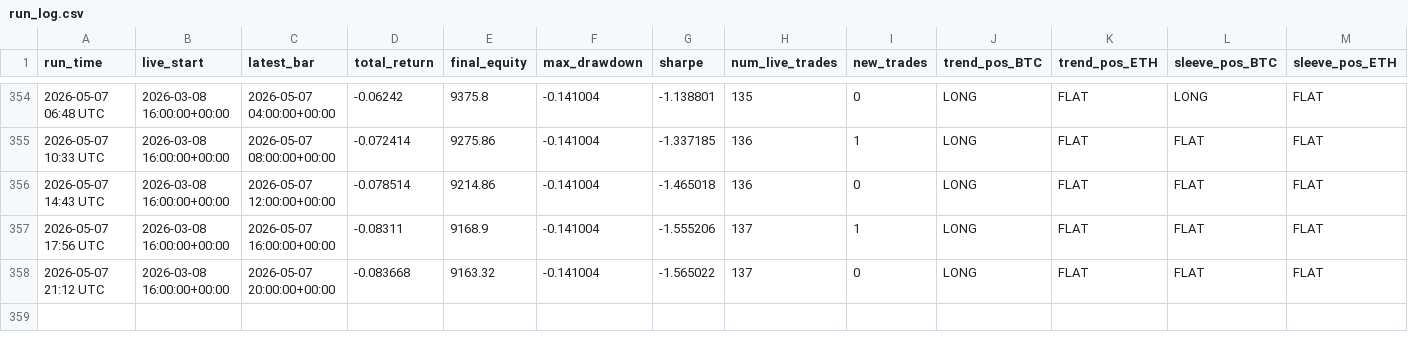
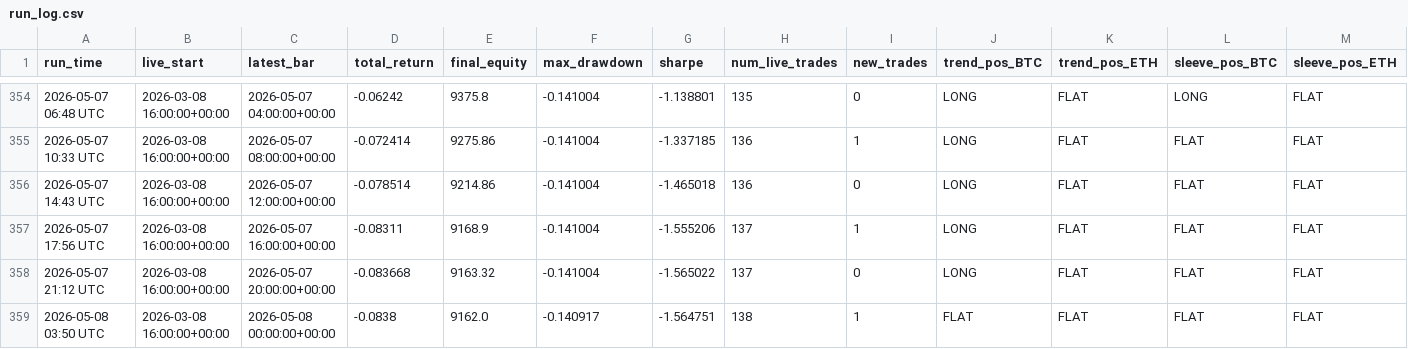
Before and after one commit to baeks0414/quant-4h-dual, a CSV file: results/paper_live_rt/run_log.csv, drawn as a sheet; only a part is shown, gaps mark what is left out; rows hold the shown columns only; the diff names each change by its address in the sheet, - before the commit and + after, or states it on an @@ line.

```diff
--- a/results/paper_live_rt/run_log.csv
+++ b/results/paper_live_rt/run_log.csv
+row 359: 2026-05-08 03:50 UTC | 2026-03-08 16:00:00+00:00 | 2026-05-08 00:00:00+00:00 | -0.0838 | 9162.0 | -0.140917 | -1.564751 | 138 | 1 | FLAT | FLAT | FLAT | FLAT
```
Also changed, not shown: results/paper_live_rt/equity_curve.csv, results/paper_live_rt/trades.csv, 1 other file.
